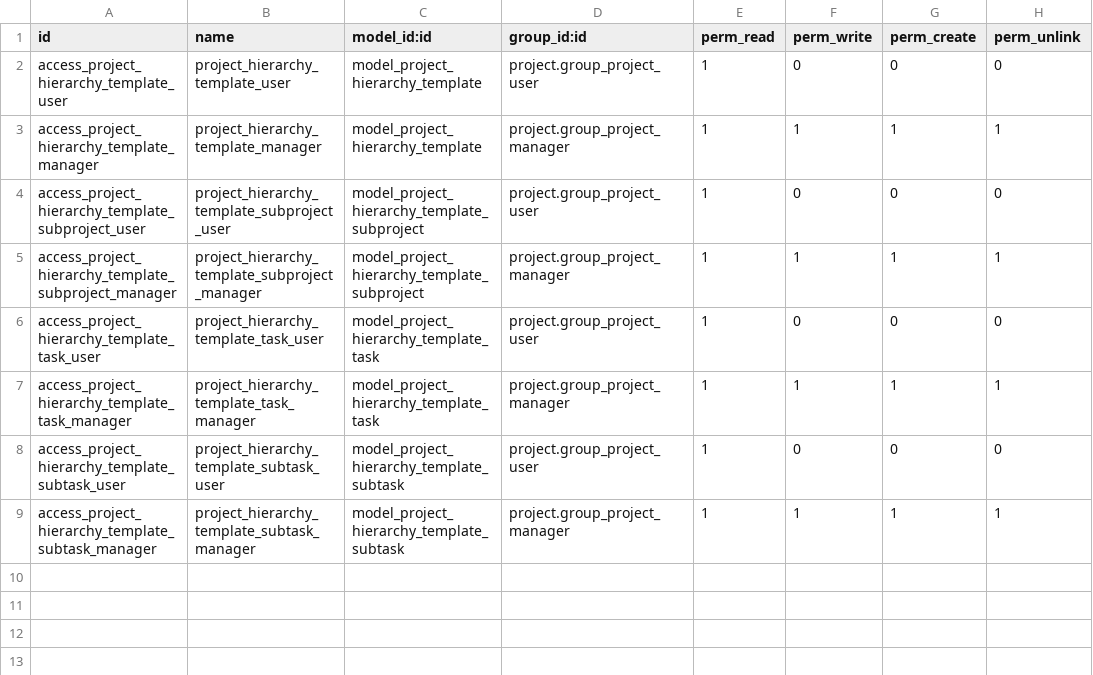
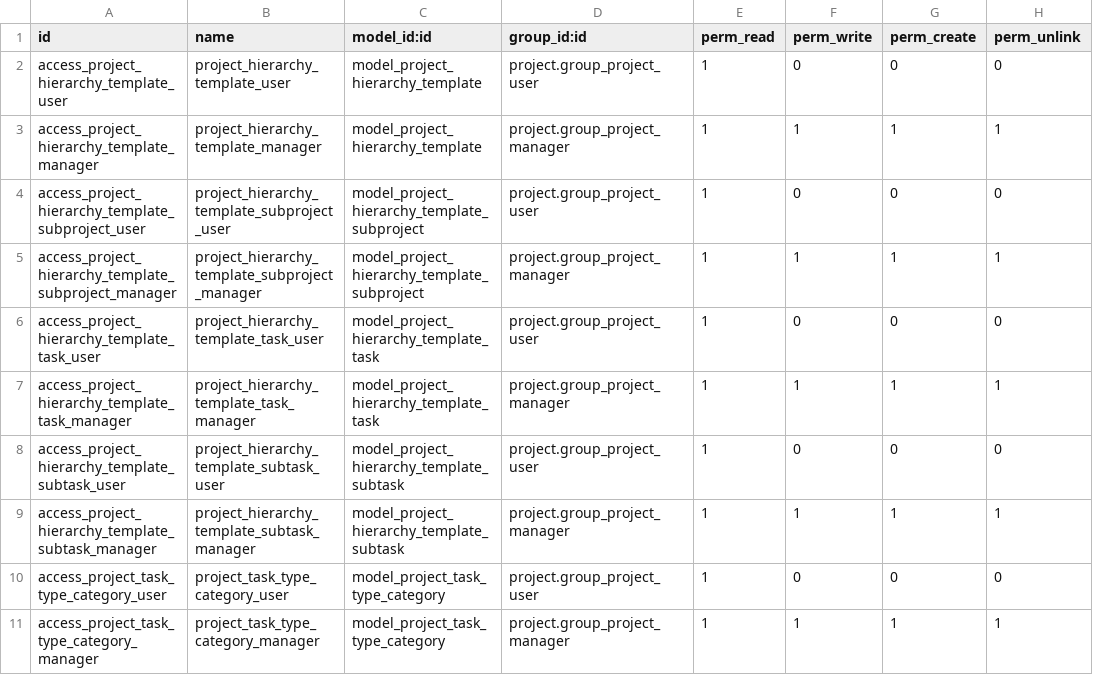
Before and after one commit to ToniSistemas/odoo_custom, a CSV file: ingenieria_subproyectos/security/ir.model.access.csv, drawn as a sheet.

Commit message:
feat: separate project and task types

```diff
--- a/ingenieria_subproyectos/security/ir.model.access.csv
+++ b/ingenieria_subproyectos/security/ir.model.access.csv
@@ -9 +9,3 @@ access_project_hierarchy_template_subtask_user,project_hierarchy_template_subtas
 access_project_hierarchy_template_subtask_manager,project_hierarchy_template_subtask_manager,model_project_hierarchy_template_subtask,project.group_project_manager,1,1,1,1
+access_project_task_type_category_user,project_task_type_category_user,model_project_task_type_category,project.group_project_user,1,0,0,0
+access_project_task_type_category_manager,project_task_type_category_manager,model_project_task_type_category,project.group_project_manager,1,1,1,1
```
Also changed, not shown: 8 other files.
